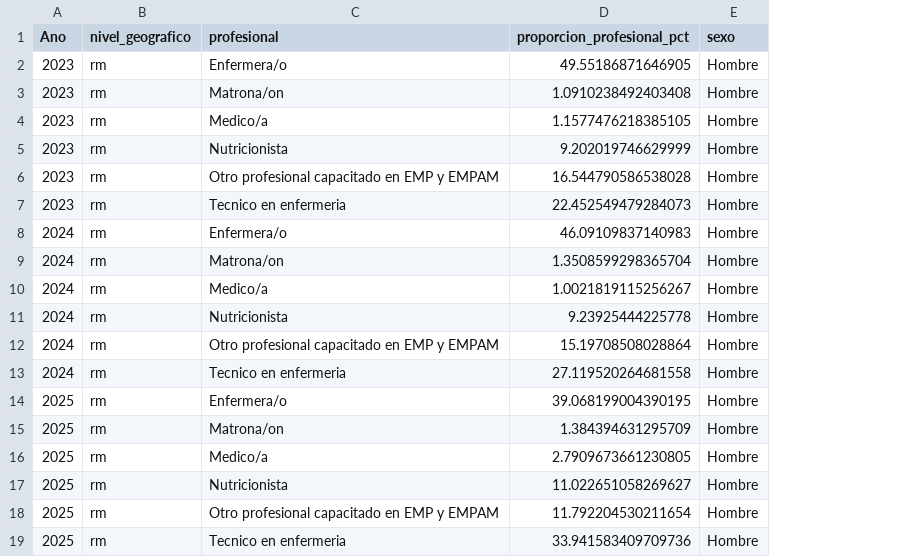
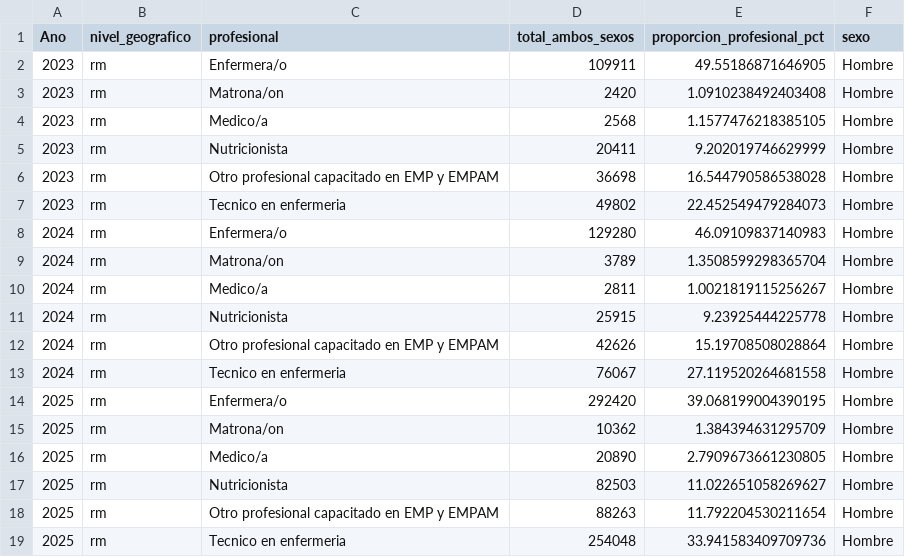
Before and after one commit to santiagofh/REM-EMPA, a CSV file: output/proporcion_profesional_empa_rm_hombre_2023_2025.csv, drawn as a sheet; the diff names each change by its address in the sheet, - before the commit and + after, or states it on an @@ line.

```diff
--- a/output/proporcion_profesional_empa_rm_hombre_2023_2025.csv
+++ b/output/proporcion_profesional_empa_rm_hombre_2023_2025.csv
+column D (total_ambos_sexos), rows 2-19: 109911 | 2420 | 2568 | 20411 | 36698 | 49802 | 129280 | 3789 | 2811 | 25915 | 42626 | 76067 | 292420 | 10362 | 20890 | 82503 | 88263 | 254048
```
Also changed, not shown: output/proporcion_profesional_empa_comuna_hombre_2023_2025.csv, output/proporcion_profesional_empa_comuna_mujer_2023_2025.csv, 6 other files.
